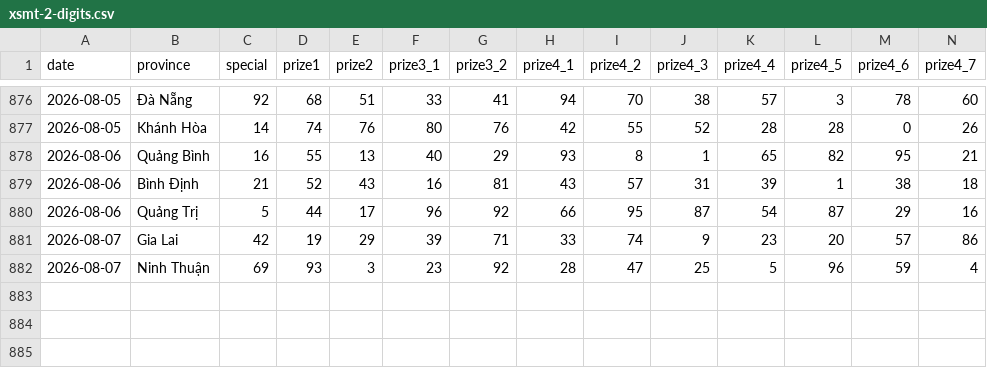
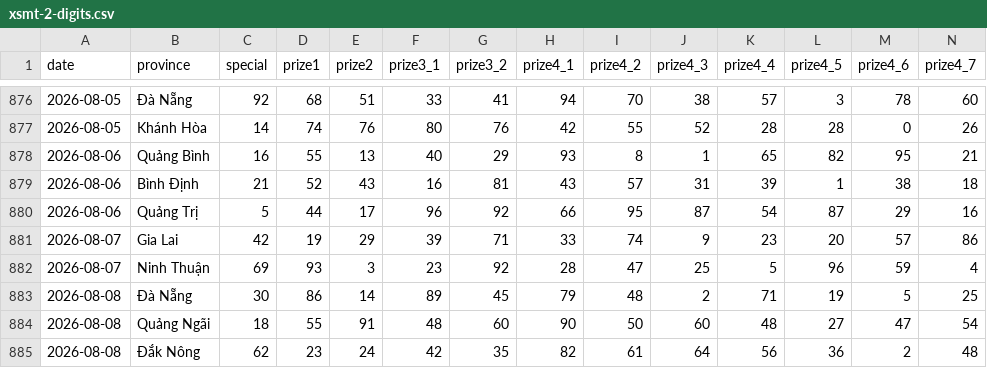
Before and after one commit to phuc341986/vietnam-lottery, a CSV file: data/xsmt-2-digits.csv, drawn as a sheet; only a part is shown, gaps mark what is left out; rows hold the shown columns only; the diff names each change by its address in the sheet, - before the commit and + after, or states it on an @@ line.

```diff
--- a/data/xsmt-2-digits.csv
+++ b/data/xsmt-2-digits.csv
+row 883: 2026-08-08 | Đà Nẵng | 30 | 86 | 14 | 89 | 45 | 79 | 48 | 2 | 71 | 19 | 5 | 25
+row 884: 2026-08-08 | Quảng Ngãi | 18 | 55 | 91 | 48 | 60 | 90 | 50 | 60 | 48 | 27 | 47 | 54
+row 885: 2026-08-08 | Đắk Nông | 62 | 23 | 24 | 42 | 35 | 82 | 61 | 64 | 56 | 36 | 2 | 48
```
Also changed, not shown: data/xsmt-sparse.csv, data/xsmt.csv, 8 other files.
